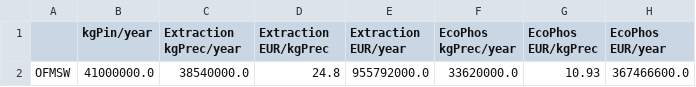
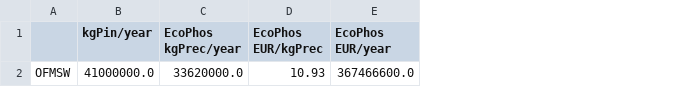
Before and after one commit to emartinher-ULaval/Ontario_P-FlowsRecovery, a CSV file: Data/Results/PRecoveryAndCosts/PRecovery_OFMSW_Ontario_df.csv, drawn as a sheet; only a part is shown; the diff names each change by its address in the sheet, - before the commit and + after, or states it on an @@ line.

```diff
--- a/Data/Results/PRecoveryAndCosts/PRecovery_OFMSW_Ontario_df.csv
+++ b/Data/Results/PRecoveryAndCosts/PRecovery_OFMSW_Ontario_df.csv
-column C (Extraction kgPrec/year), row 2: 38540000.0
-column D (Extraction EUR/kgPrec), row 2: 24.8
-column E (Extraction EUR/year), row 2: 955792000.0
```
Also changed, not shown: Data/Results/PRecoveryAndCosts/Results_PlotSummaryOFMSW.csv, Data/Results/PRecoveryAndCosts/Results_SummaryOFMSW.csv, 16 other files.
